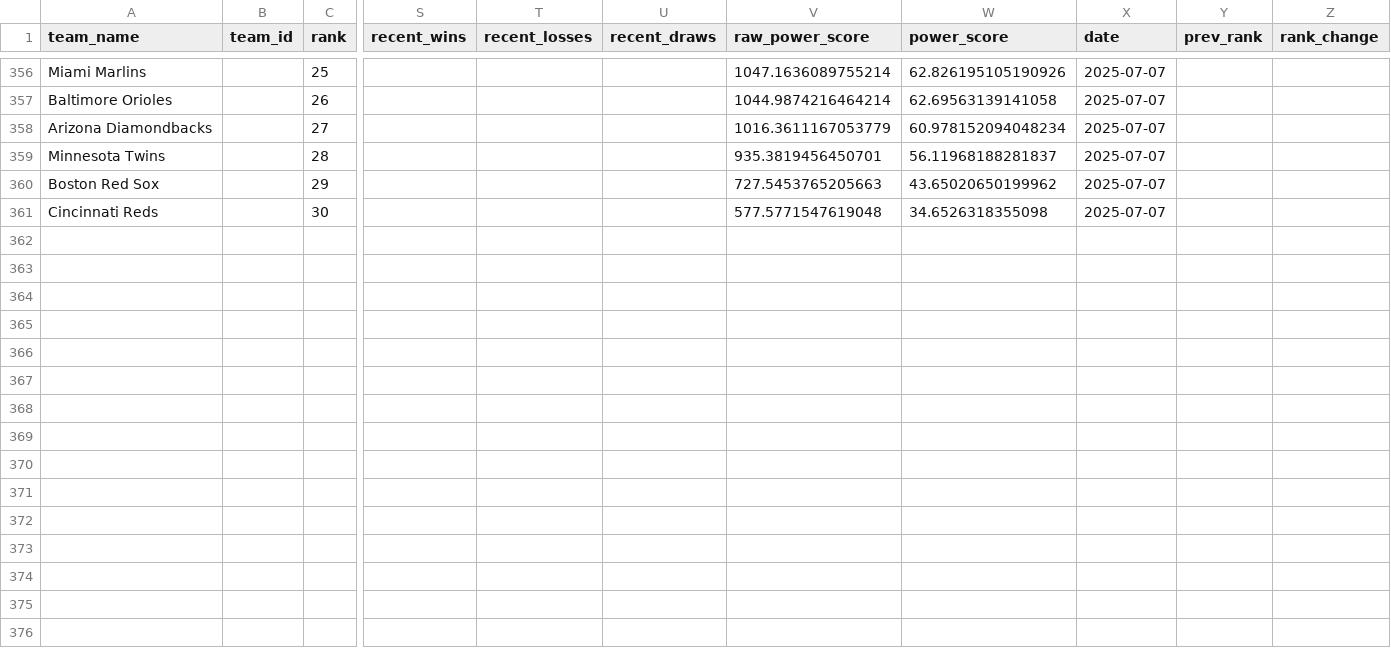
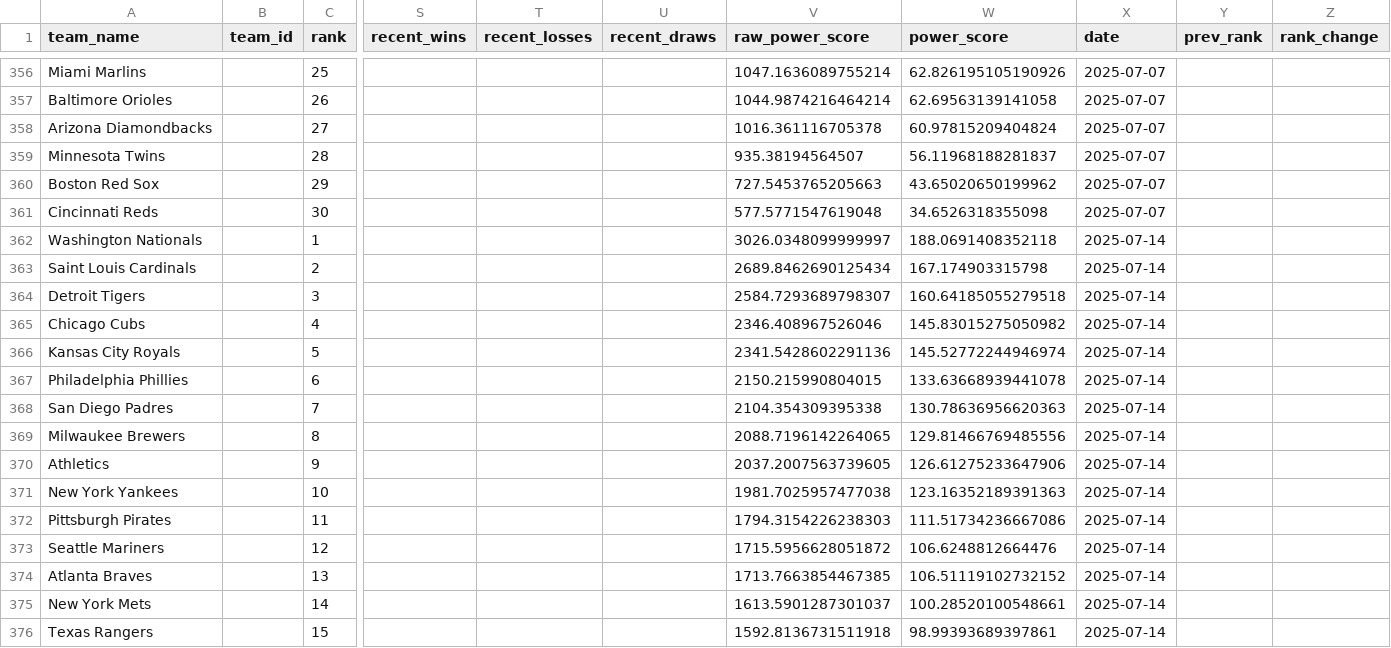
Before and after one commit to afinewinecompany/abl, a CSV file: data/history/power_rankings_history.csv, drawn as a sheet; only a part is shown, gaps mark what is left out; rows hold the shown columns only; the diff covers the shown part only; the diff names each change by its address in the sheet, - before the commit and + after, or states it on an @@ line.

Commit message:
W15 Update 3

```diff
--- a/data/history/power_rankings_history.csv
+++ b/data/history/power_rankings_history.csv
-V358 (raw_power_score): 1016.3611167053779
+V358 (raw_power_score): 1016.361116705378
-W358 (power_score): 60.978152094048234
+W358 (power_score): 60.97815209404824
-V359 (raw_power_score): 935.3819456450701
+V359 (raw_power_score): 935.38194564507
+row 362: Washington Nationals |  | 1 |  |  |  | 3026.0348099999997 | 188.0691408352118 | 2025-07-14
+row 363: Saint Louis Cardinals |  | 2 |  |  |  | 2689.8462690125434 | 167.174903315798 | 2025-07-14
+row 364: Detroit Tigers |  | 3 |  |  |  | 2584.7293689798307 | 160.64185055279518 | 2025-07-14
+row 365: Chicago Cubs |  | 4 |  |  |  | 2346.408967526046 | 145.83015275050982 | 2025-07-14
+row 366: Kansas City Royals |  | 5 |  |  |  | 2341.5428602291136 | 145.52772244946974 | 2025-07-14
+row 367: Philadelphia Phillies |  | 6 |  |  |  | 2150.215990804015 | 133.63668939441078 | 2025-07-14
+row 368: San Diego Padres |  | 7 |  |  |  | 2104.354309395338 | 130.78636956620363 | 2025-07-14
+row 369: Milwaukee Brewers |  | 8 |  |  |  | 2088.7196142264065 | 129.81466769485556 | 2025-07-14
+row 370: Athletics |  | 9 |  |  |  | 2037.2007563739605 | 126.61275233647906 | 2025-07-14
+row 371: New York Yankees |  | 10 |  |  |  | 1981.7025957477038 | 123.16352189391363 | 2025-07-14
+row 372: Pittsburgh Pirates |  | 11 |  |  |  | 1794.3154226238303 | 111.51734236667086 | 2025-07-14
+row 373: Seattle Mariners |  | 12 |  |  |  | 1715.5956628051872 | 106.6248812664476 | 2025-07-14
+row 374: Atlanta Braves |  | 13 |  |  |  | 1713.7663854467385 | 106.51119102732152 | 2025-07-14
+row 375: New York Mets |  | 14 |  |  |  | 1613.5901287301037 | 100.28520100548661 | 2025-07-14
+row 376: Texas Rangers |  | 15 |  |  |  | 1592.8136731511918 | 98.99393689397861 | 2025-07-14
```
Also changed, not shown: 15 added rows and 10 edited cells elsewhere in this file.
